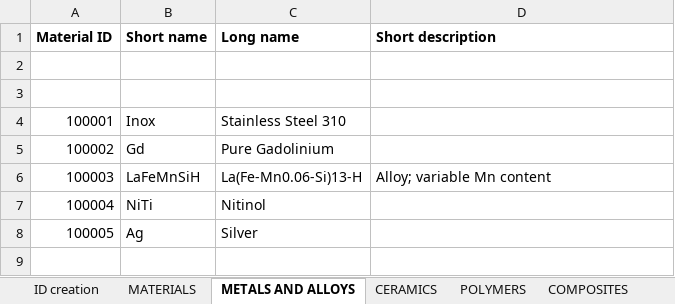
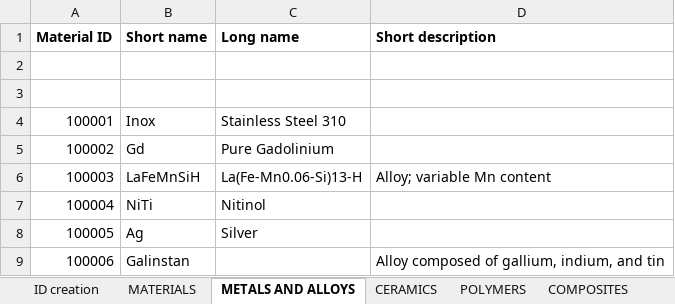
Before and after one commit to katya5226/TCCMaterialLibrary, an Excel workbook: Material classification.xlsx, sheet METALS AND ALLOYS, drawn as a sheet; values as stored, in another font and other column widths than the file's, no borders; the diff names each change by its address in the sheet, - before the commit and + after, or states it on an @@ line.

```diff
--- a/Material classification.xlsx (sheet METALS AND ALLOYS)
+++ b/Material classification.xlsx (sheet METALS AND ALLOYS)
+row 9: 100006 | Galinstan |  | Alloy composed of gallium, indium, and tin
```
Also changed, not shown: sheet MATERIALS, sheet POLYMERS, sheet CERAMICS, 34 other files.
